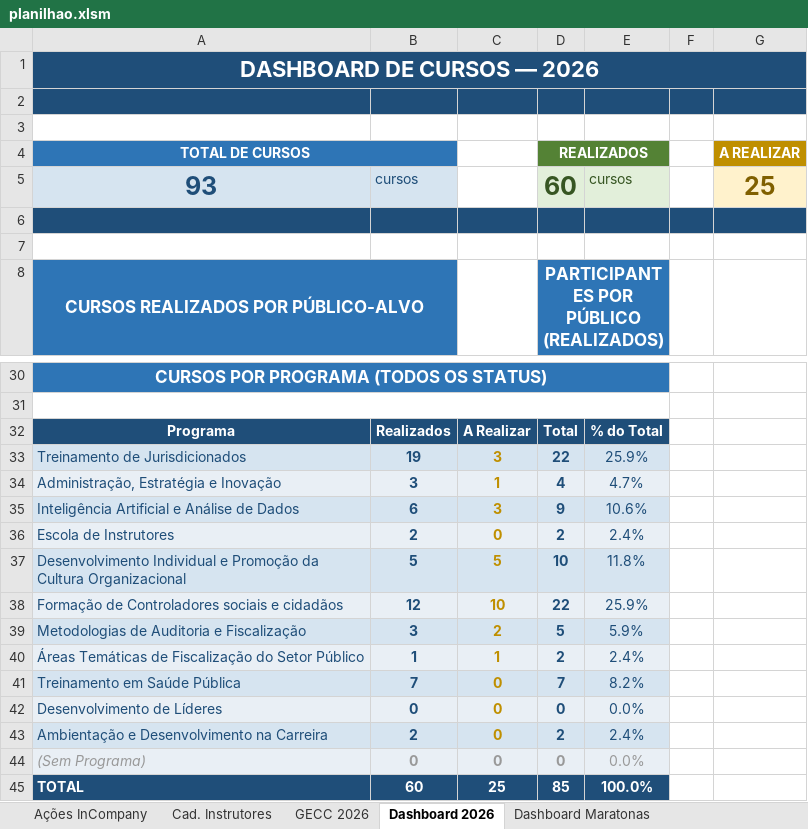
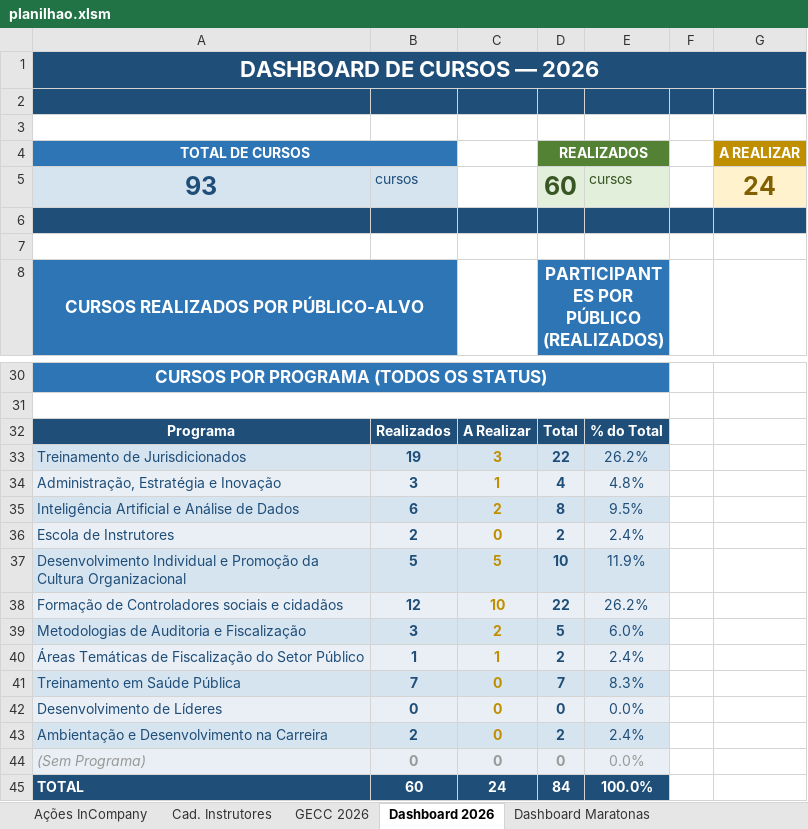
Before and after one commit to silvionascimentobh-lab/SAED-Dashboard, an Excel workbook: planilhao.xlsm, sheet Dashboard 2026, drawn as a sheet; only a part is shown, gaps mark what is left out; values as stored, in another font and other column widths than the file's, no borders; charts and pictures not drawn; the diff names each change by its address in the sheet, - before the commit and + after, or states it on an @@ line.

Commit message:
Atualização automática via Power Automate

```diff
--- a/planilhao.xlsm (sheet Dashboard 2026)
+++ b/planilhao.xlsm (sheet Dashboard 2026)
-G5 (A REALIZAR): 25
+G5 (A REALIZAR): 24
-E33: 25.9%
+E33: 26.2%
-E34: 4.7%
+E34: 4.8%
-C35: 3
+C35: 2
-D35 (REALIZADOS): 9
+D35 (REALIZADOS): 8
-E35: 10.6%
+E35: 9.5%
-E37: 11.8%
+E37: 11.9%
-E38: 25.9%
+E38: 26.2%
-E39: 5.9%
+E39: 6.0%
-E41: 8.2%
+E41: 8.3%
-C45: 25
+C45: 24
-D45 (REALIZADOS): 85
+D45 (REALIZADOS): 84
```
Also changed, not shown: sheet GECC 2026, sheet Ações InCompany, charts or pictures.
